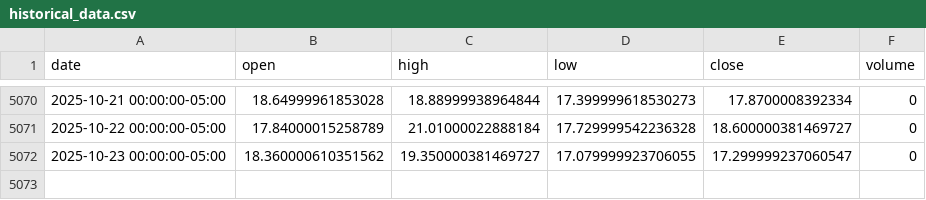
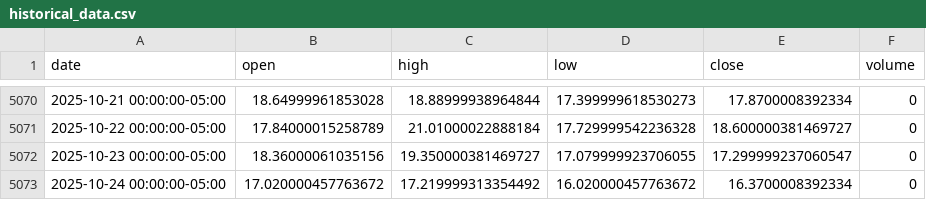
Before and after one commit to LukeGSW/AnalisiCiclica-VIX, a CSV file: data/^VIX/historical_data.csv, drawn as a sheet; only a part is shown, gaps mark what is left out.

```diff
--- a/data/^VIX/historical_data.csv
+++ b/data/^VIX/historical_data.csv
@@ -5071,2 +5071,3 @@ date,open,high,low,close,volume
 2025-10-22 00:00:00-05:00,17.84000015258789,21.01000022888184,17.729999542236328,18.600000381469727,0
-2025-10-23 00:00:00-05:00,18.360000610351562,19.350000381469727,17.079999923706055,17.299999237060547,0
+2025-10-23 00:00:00-05:00,18.36000061035156,19.350000381469727,17.079999923706055,17.299999237060547,0
+2025-10-24 00:00:00-05:00,17.020000457763672,17.219999313354492,16.020000457763672,16.3700008392334,0
```
Also changed, not shown: 4 other files.
